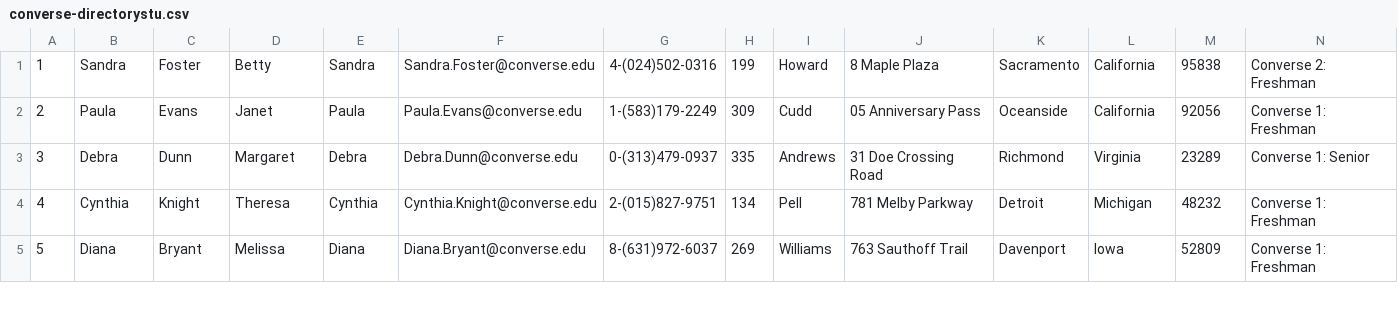
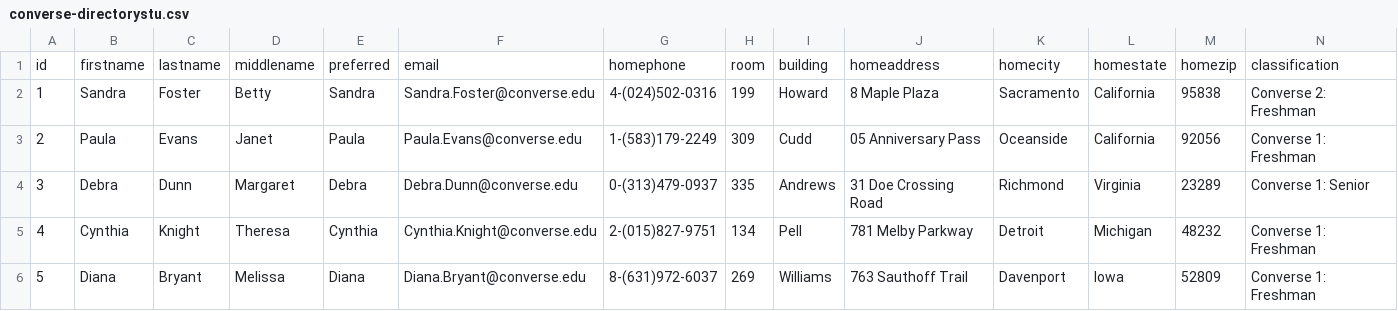
Before and after one commit to phbrownacmorg/converse-directory, a CSV file: data/converse-directorystu.csv, drawn as a sheet; only a part is shown; rows hold the shown columns only; the diff names each change by its address in the sheet, - before the commit and + after, or states it on an @@ line.

Commit message:
Further cleaning of student and faculty data

```diff
--- a/data/converse-directorystu.csv
+++ b/data/converse-directorystu.csv
+row 1: id | firstname | lastname | middlename | preferred | email | homephone | room | building | homeaddress | homecity | homestate | homezip | classification
```
Also changed, not shown: 3 other files.
